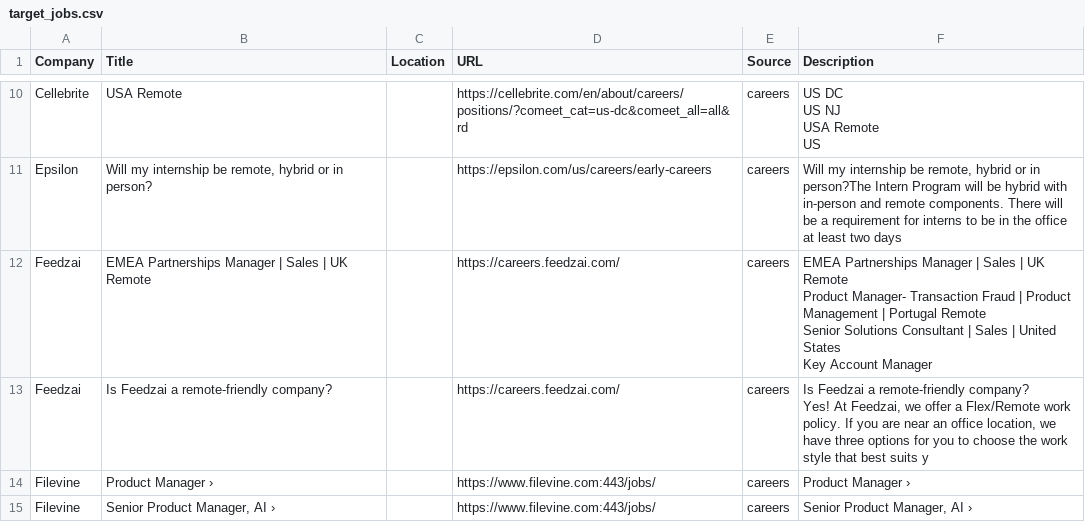
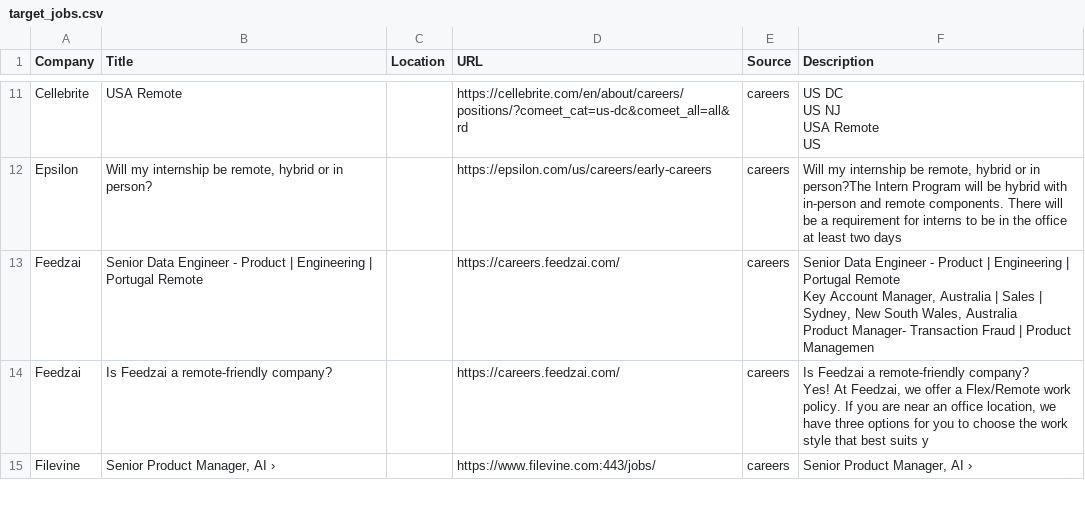
Before and after one commit to starstead/job-scraper, a CSV file: results/target_jobs.csv, drawn as a sheet; only a part is shown, gaps mark what is left out; the diff covers the shown part only.

```diff
--- a/results/target_jobs.csv
+++ b/results/target_jobs.csv
@@ -34,9 +36,7 @@ US"
 Epsilon,"Will my internship be remote, hybrid or in person?",,https://epsilon.com/us/careers/early-careers,careers,"Will my internship be remote, hybrid or in person?The Intern Program will be hybrid with in-person and remote components. There will be a requirement for interns to be in the office at least two days "
-Feedzai,EMEA Partnerships Manager   | Sales | UK Remote,,https://careers.feedzai.com/,careers,"EMEA Partnerships Manager   | Sales | UK Remote
-Product Manager- Transaction Fraud  | Product Management | Portugal Remote
-Senior Solutions Consultant   | Sales | United States
-Key Account Manager"
+Feedzai,Senior Data Engineer - Product  | Engineering | Portugal Remote,,https://careers.feedzai.com/,careers,"Senior Data Engineer - Product  | Engineering | Portugal Remote
+Key Account Manager, Australia   | Sales | Sydney, New South Wales, Australia
+Product Manager- Transaction Fraud  | Product Managemen"
 Feedzai,Is Feedzai a remote-friendly company?,,https://careers.feedzai.com/,careers,"Is Feedzai a remote-friendly company?
 Yes!  At Feedzai, we offer a Flex/Remote work policy. If you are near an office location, we have three options for you to choose the work style that best suits y"
-Filevine,Product Manager ›,,https://www.filevine.com:443/jobs/,careers,Product Manager ›
 Filevine,"Senior Product Manager, AI ›",,https://www.filevine.com:443/jobs/,careers,"Senior Product Manager, AI ›"
```
Also changed, not shown: 5 added rows and 2 removed rows elsewhere in this file, 1 other file.
